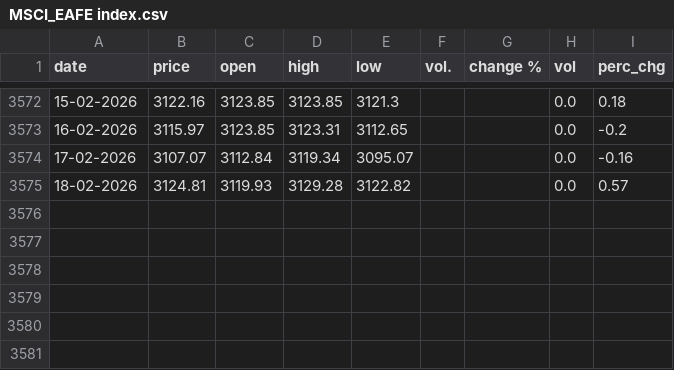
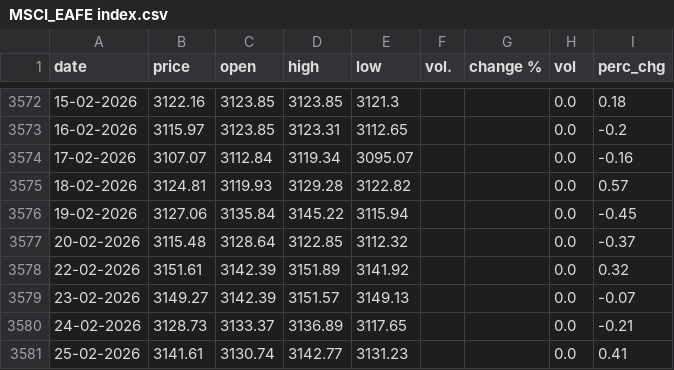
Before and after one commit to sk00301/Financial-Dashboard, a CSV file: Data/Global_Indices_Data/MSCI_EAFE index.csv, drawn as a sheet; only a part is shown, gaps mark what is left out; the diff names each change by its address in the sheet, - before the commit and + after, or states it on an @@ line.

Commit message:
update global indices

```diff
--- a/Data/Global_Indices_Data/MSCI_EAFE index.csv
+++ b/Data/Global_Indices_Data/MSCI_EAFE index.csv
+row 3576: 19-02-2026 | 3127.06 | 3135.84 | 3145.22 | 3115.94 |  |  | 0.0 | -0.45
+row 3577: 20-02-2026 | 3115.48 | 3128.64 | 3122.85 | 3112.32 |  |  | 0.0 | -0.37
+row 3578: 22-02-2026 | 3151.61 | 3142.39 | 3151.89 | 3141.92 |  |  | 0.0 | 0.32
+row 3579: 23-02-2026 | 3149.27 | 3142.39 | 3151.57 | 3149.13 |  |  | 0.0 | -0.07
+row 3580: 24-02-2026 | 3128.73 | 3133.37 | 3136.89 | 3117.65 |  |  | 0.0 | -0.21
+row 3581: 25-02-2026 | 3141.61 | 3130.74 | 3142.77 | 3131.23 |  |  | 0.0 | 0.41
```
Also changed, not shown: Data/Global_Indices_Data/MSCI_ALL_WORLD_EQUITY index.csv, Data/Global_Indices_Data/MSCI_ASIA_APEX index.csv, 4 other files.
